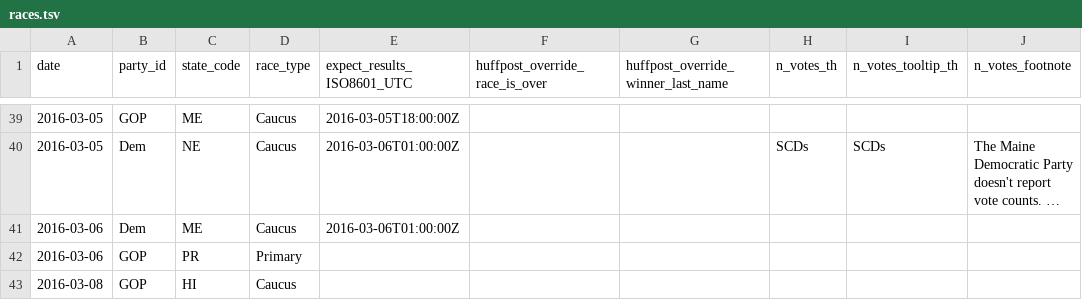
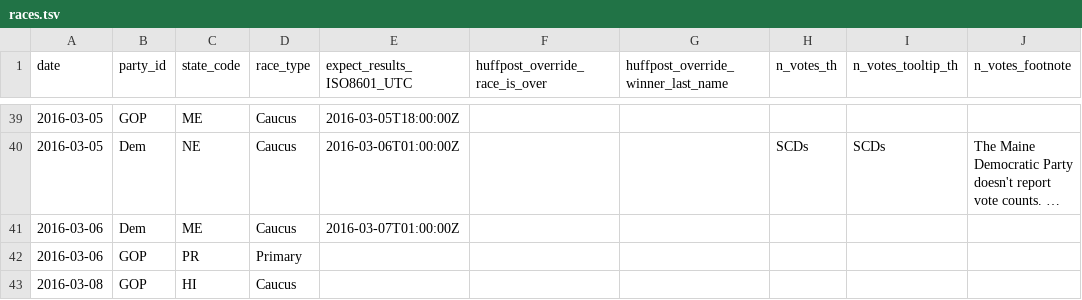
Before and after one commit to BeastNeedsMoreTorque/primaries-2016, a TSV file: app/static/races.tsv, drawn as a sheet; only a part is shown, gaps mark what is left out; long unchanged cells end in …; the diff names each change by its address in the sheet, - before the commit and + after, or states it on an @@ line.

Commit message:
Correct ME end time

```diff
--- a/app/static/races.tsv
+++ b/app/static/races.tsv
-E41 (expect_results_ISO8601_UTC): 2016-03-06T01:00:00Z
+E41 (expect_results_ISO8601_UTC): 2016-03-07T01:00:00Z
```
